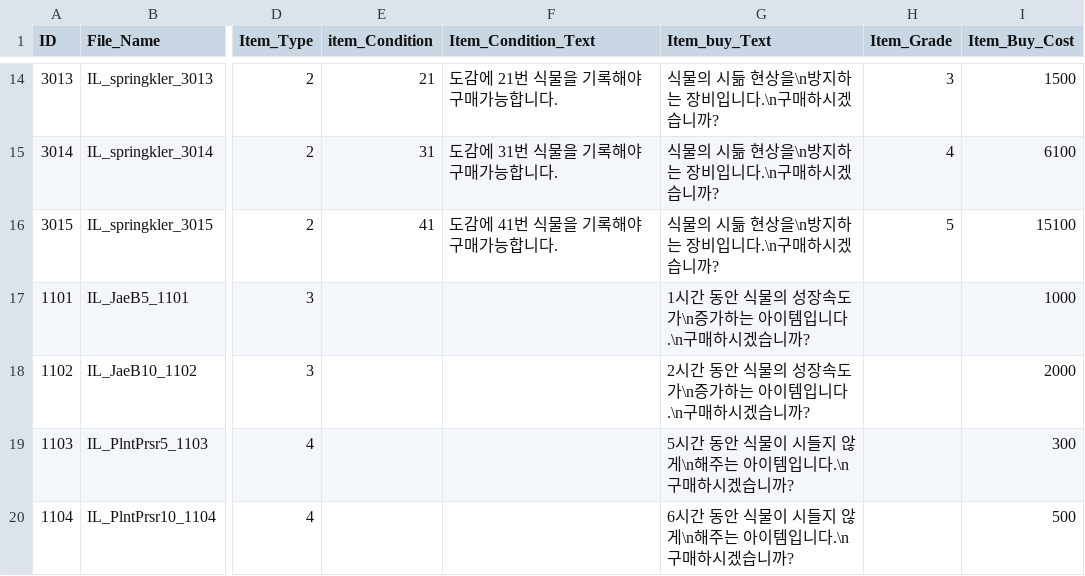
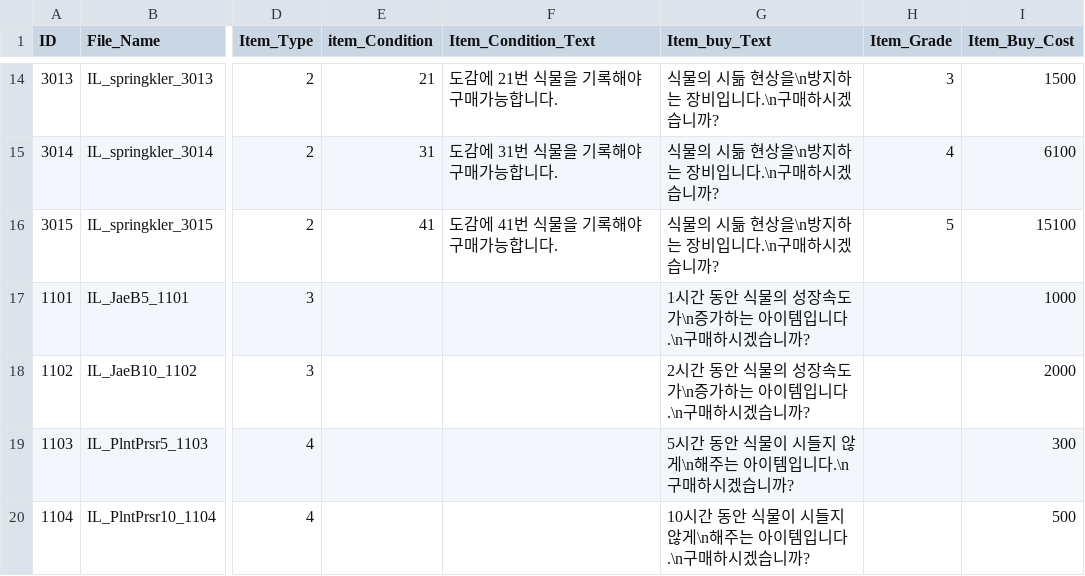
Before and after one commit to zzx0147/ThereIs12, a CSV file: Assets/Resources/Csv/Item_Table.csv, drawn as a sheet; only a part is shown, gaps mark what is left out; the diff names each change by its address in the sheet, - before the commit and + after, or states it on an @@ line.

Commit message:
fix itemTable

```diff
--- a/Assets/Resources/Csv/Item_Table.csv
+++ b/Assets/Resources/Csv/Item_Table.csv
-G20 (Item_buy_Text): 6시간 동안 식물이 시들지 않게\n해주는 아이템입니다.\n구매하시겠습니까?
+G20 (Item_buy_Text): 10시간 동안 식물이 시들지 않게\n해주는 아이템입니다.\n구매하시겠습니까?
```
